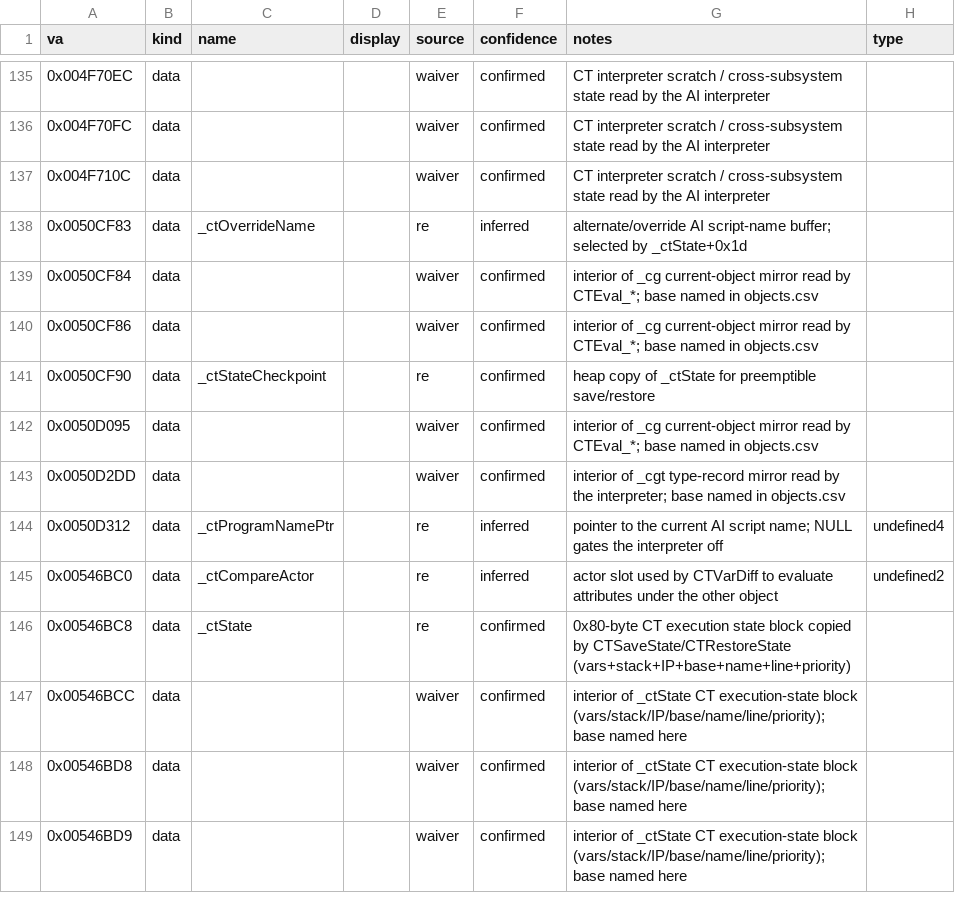
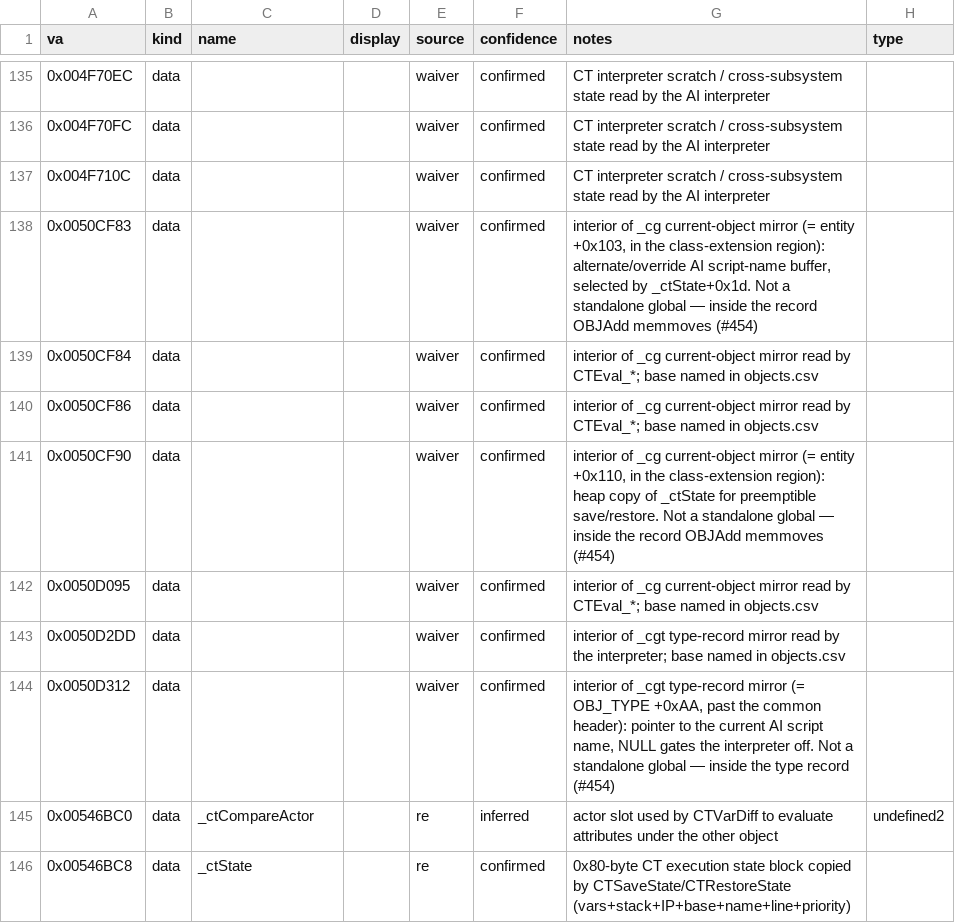
Before and after one commit to jomkz/fighters-codex, a CSV file: db/symbols/ai.csv, drawn as a sheet; only a part is shown, gaps mark what is left out; the shorter side is filled out with more unchanged rows.

Commit message:
feat(db): recover the object model — entity 0xDE + self-describing extensions (#454) (#473)
#454 was deferred as "an RE investigation, not a parsing job". This is that
investigation, and it overturns the model the deferral assumed.

The engine has TWO record families, not one:

  entity   — the per-instance object record, mirrored at _cg  (0x50CE80)
  OBJ_TYPE — the shared type record it points at, mirrored at _cgt (0x50D268)

and the *_TYPE structs (PROJ/PT/GV/OT/NT) are per-class extensions of the TYPE
record — not overlays of an entity allocation, as structs.md claimed. _PROJSpeed@8
is called as _PROJSpeed(_cgt, ...), which settles the family question outright.

Both records are variable-size and each declares its own size:

  object bytes = 0xDE + type->obj_ext_size   (dword-rounded)
  type   bytes = type->type_size

confirmed twice, independently: OBJAdd's only call site (in _T_AddObj) asks for
`type[+0x03] + 0xDE` bytes, and GetCurObj computes _curObjSize the same way. So the
common region ends at 0xDE — not 0x50, which was only the lower bound the old scan
was told to print.

Recovered, and asserted so the compiler checks them on every fxe build:

  static_assert(sizeof(entity)   == 0xDE)   the common region of an object record
  static_assert(sizeof(OBJ_TYPE) == 0x81)   the common header of a type record

The evidence is the mirrors: code servicing an object addresses its fields
absolutely (_cg+N), so the operand size proves each field's width and the
referencing function proves its subsystem. The asymmetry is what keeps it honest —
presence proves a field, absence proves nothing — so every unproven byte stays
`reserved` rather than invented.

Also corrects five rows that were recorded as globals but sit inside the record
region OBJAdd memmoves: they are per-object/per-type fields, not globals, and fxe
was emitting two of them as globals.

Retracted in docs/fa/structs.md, with the reasoning kept:
  - OT_TYPE and NT_TYPE listed identical offsets with identical accessors — both
    "scans" ran over the whole executable. Same noise, attributed twice.
  - entity's census disagrees with the code where they overlap (it reads +0x04 as
    the hot dword; GetCurObj provably reads the type pointer at +0x05).

The per-class extension layouts stay opaque on purpose: every class's extension
starts at 0xDE, so their fields alias, and separating them needs per-class
attribution. A wrong datatype is worse than none.

```diff
--- a/db/symbols/ai.csv
+++ b/db/symbols/ai.csv
@@ -137,9 +137,9 @@ va,kind,name,display,source,confidence,notes,type
 0x004F710C,data,,,waiver,confirmed,CT interpreter scratch / cross-subsystem state read by the AI interpreter,
-0x0050CF83,data,_ctOverrideName,,re,inferred,alternate/override AI script-name buffer; selected by _ctState+0x1d,
+0x0050CF83,data,,,waiver,confirmed,"interior of _cg current-object mirror (= entity +0x103, in the class-extension region): alternate/override AI script-name buffer, selected by _ctState+0x1d. Not a standalone global — inside the record OBJAdd memmoves (#454)",
 0x0050CF84,data,,,waiver,confirmed,interior of _cg current-object mirror read by CTEval_*; base named in objects.csv,
 0x0050CF86,data,,,waiver,confirmed,interior of _cg current-object mirror read by CTEval_*; base named in objects.csv,
-0x0050CF90,data,_ctStateCheckpoint,,re,confirmed,heap copy of _ctState for preemptible save/restore,
+0x0050CF90,data,,,waiver,confirmed,"interior of _cg current-object mirror (= entity +0x110, in the class-extension region): heap copy of _ctState for preemptible save/restore. Not a standalone global — inside the record OBJAdd memmoves (#454)",
 0x0050D095,data,,,waiver,confirmed,interior of _cg current-object mirror read by CTEval_*; base named in objects.csv,
 0x0050D2DD,data,,,waiver,confirmed,interior of _cgt type-record mirror read by the interpreter; base named in objects.csv,
-0x0050D312,data,_ctProgramNamePtr,,re,inferred,pointer to the current AI script name; NULL gates the interpreter off,undefined4
+0x0050D312,data,,,waiver,confirmed,"interior of _cgt type-record mirror (= OBJ_TYPE +0xAA, past the common header): pointer to the current AI script name, NULL gates the interpreter off. Not a standalone global — inside the type record (#454)",
 0x00546BC0,data,_ctCompareActor,,re,inferred,actor slot used by CTVarDiff to evaluate attributes under the other object,undefined2
```
Also changed, not shown: db/symbols/weapons.csv, 9 other files.
